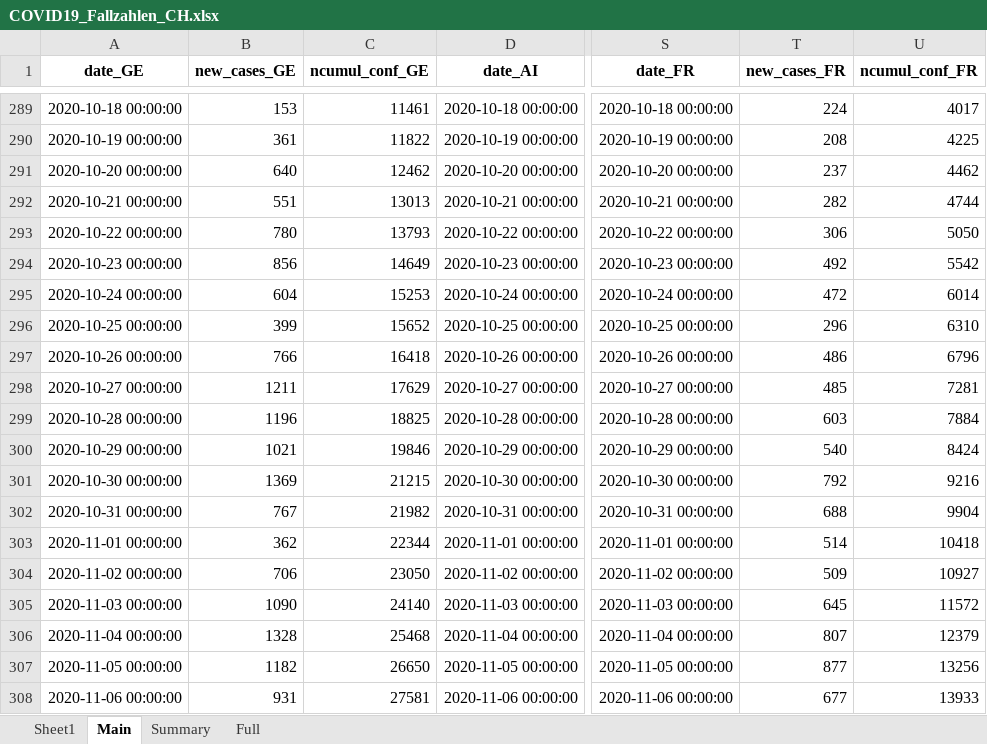
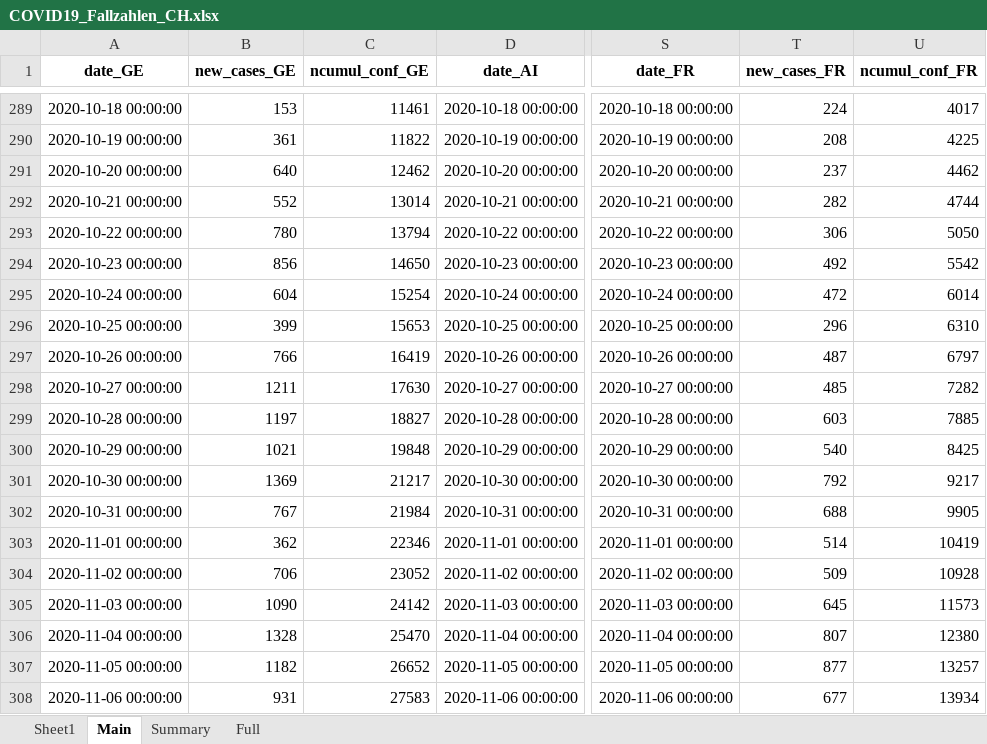
Before and after one commit to esolodko/p1_pub, an Excel workbook: xlsx_data/COVID19_Fallzahlen_CH.xlsx, sheet Main, drawn as a sheet; only a part is shown, gaps mark what is left out; values as stored, in another font and other column widths than the file's, no borders; the diff covers the shown part only; the diff names each change by its address in the sheet, - before the commit and + after, or states it on an @@ line.

Commit message:
update_CH

```diff
--- a/xlsx_data/COVID19_Fallzahlen_CH.xlsx (sheet Main)
+++ b/xlsx_data/COVID19_Fallzahlen_CH.xlsx (sheet Main)
-B292 (new_cases_GE): 551
+B292 (new_cases_GE): 552
-C292 (ncumul_conf_GE): 13013
+C292 (ncumul_conf_GE): 13014
-C293 (ncumul_conf_GE): 13793
+C293 (ncumul_conf_GE): 13794
-C294 (ncumul_conf_GE): 14649
+C294 (ncumul_conf_GE): 14650
-C295 (ncumul_conf_GE): 15253
+C295 (ncumul_conf_GE): 15254
-C296 (ncumul_conf_GE): 15652
+C296 (ncumul_conf_GE): 15653
-C297 (ncumul_conf_GE): 16418
+C297 (ncumul_conf_GE): 16419
-T297 (new_cases_FR): 486
+T297 (new_cases_FR): 487
-U297 (ncumul_conf_FR): 6796
+U297 (ncumul_conf_FR): 6797
-C298 (ncumul_conf_GE): 17629
+C298 (ncumul_conf_GE): 17630
-U298 (ncumul_conf_FR): 7281
+U298 (ncumul_conf_FR): 7282
-B299 (new_cases_GE): 1196
+B299 (new_cases_GE): 1197
-C299 (ncumul_conf_GE): 18825
+C299 (ncumul_conf_GE): 18827
-U299 (ncumul_conf_FR): 7884
+U299 (ncumul_conf_FR): 7885
-C300 (ncumul_conf_GE): 19846
+C300 (ncumul_conf_GE): 19848
-U300 (ncumul_conf_FR): 8424
+U300 (ncumul_conf_FR): 8425
-C301 (ncumul_conf_GE): 21215
+C301 (ncumul_conf_GE): 21217
-U301 (ncumul_conf_FR): 9216
+U301 (ncumul_conf_FR): 9217
-C302 (ncumul_conf_GE): 21982
+C302 (ncumul_conf_GE): 21984
-U302 (ncumul_conf_FR): 9904
+U302 (ncumul_conf_FR): 9905
-C303 (ncumul_conf_GE): 22344
+C303 (ncumul_conf_GE): 22346
-U303 (ncumul_conf_FR): 10418
+U303 (ncumul_conf_FR): 10419
-C304 (ncumul_conf_GE): 23050
+C304 (ncumul_conf_GE): 23052
-U304 (ncumul_conf_FR): 10927
+U304 (ncumul_conf_FR): 10928
-C305 (ncumul_conf_GE): 24140
+C305 (ncumul_conf_GE): 24142
-U305 (ncumul_conf_FR): 11572
+U305 (ncumul_conf_FR): 11573
-C306 (ncumul_conf_GE): 25468
+C306 (ncumul_conf_GE): 25470
-U306 (ncumul_conf_FR): 12379
+U306 (ncumul_conf_FR): 12380
-C307 (ncumul_conf_GE): 26650
+C307 (ncumul_conf_GE): 26652
-U307 (ncumul_conf_FR): 13256
+U307 (ncumul_conf_FR): 13257
-C308 (ncumul_conf_GE): 27581
+C308 (ncumul_conf_GE): 27583
-U308 (ncumul_conf_FR): 13933
+U308 (ncumul_conf_FR): 13934
```
Also changed, not shown: 502 edited cells elsewhere in this sheet, sheet Summary, sheet Full.
